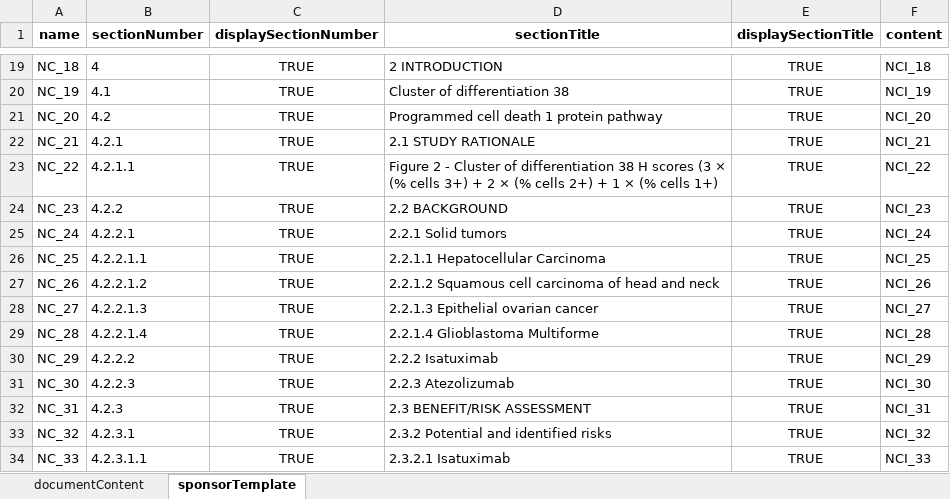
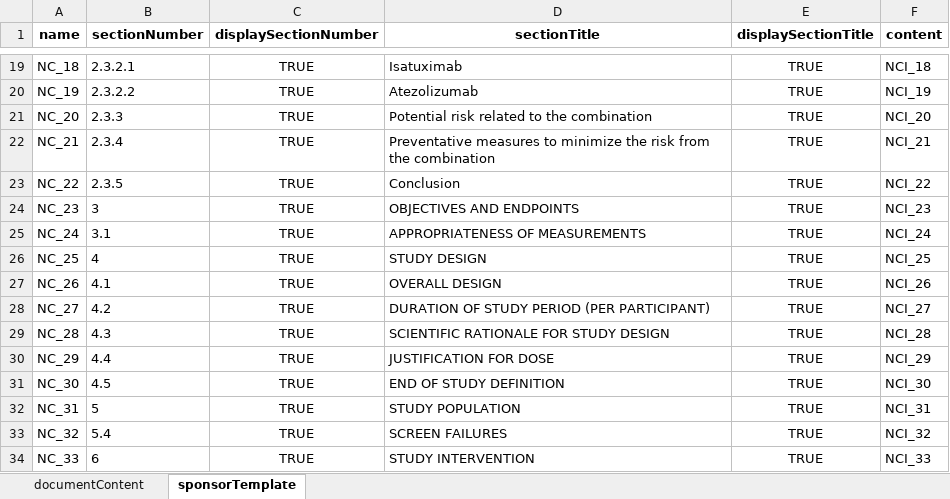
Before and after one commit to data4knowledge/usdm_data, an Excel workbook: source_data/protocols/NCT03637764_Sanofi_Oncology/archive/protocol.xlsx, sheet sponsorTemplate, drawn as a sheet; only a part is shown, gaps mark what is left out; values as stored, in another font and other column widths than the file's, no borders; the diff covers the shown part only; the diff names each change by its address in the sheet, - before the commit and + after, or states it on an @@ line.

```diff
--- a/source_data/protocols/NCT03637764_Sanofi_Oncology/archive/protocol.xlsx (sheet sponsorTemplate)
+++ b/source_data/protocols/NCT03637764_Sanofi_Oncology/archive/protocol.xlsx (sheet sponsorTemplate)
-B19 (sectionNumber): 4
+B19 (sectionNumber): 2.3.2.1
-D19 (sectionTitle): 2 INTRODUCTION
+D19 (sectionTitle): Isatuximab
-B20 (sectionNumber): 4.1
+B20 (sectionNumber): 2.3.2.2
-D20 (sectionTitle): Cluster of differentiation 38
+D20 (sectionTitle): Atezolizumab
-B21 (sectionNumber): 4.2
+B21 (sectionNumber): 2.3.3
-D21 (sectionTitle): Programmed cell death 1 protein pathway
+D21 (sectionTitle): Potential risk related to the combination
-B22 (sectionNumber): 4.2.1
+B22 (sectionNumber): 2.3.4
-D22 (sectionTitle): 2.1 STUDY RATIONALE
+D22 (sectionTitle): Preventative measures to minimize the risk from the combination
-B23 (sectionNumber): 4.2.1.1
+B23 (sectionNumber): 2.3.5
-D23 (sectionTitle): Figure 2 - Cluster of differentiation 38 H scores (3 × (% cells 3+) + 2 × (% cells 2+) + 1 × (% cells 1+)
+D23 (sectionTitle): Conclusion
-B24 (sectionNumber): 4.2.2
+B24 (sectionNumber): 3
-D24 (sectionTitle): 2.2 BACKGROUND
+D24 (sectionTitle): OBJECTIVES AND ENDPOINTS
-B25 (sectionNumber): 4.2.2.1
+B25 (sectionNumber): 3.1
-D25 (sectionTitle): 2.2.1 Solid tumors
+D25 (sectionTitle): APPROPRIATENESS OF MEASUREMENTS
-B26 (sectionNumber): 4.2.2.1.1
+B26 (sectionNumber): 4
-D26 (sectionTitle): 2.2.1.1 Hepatocellular Carcinoma
+D26 (sectionTitle): STUDY DESIGN
-B27 (sectionNumber): 4.2.2.1.2
+B27 (sectionNumber): 4.1
-D27 (sectionTitle): 2.2.1.2 Squamous cell carcinoma of head and neck
+D27 (sectionTitle): OVERALL DESIGN
-B28 (sectionNumber): 4.2.2.1.3
+B28 (sectionNumber): 4.2
-D28 (sectionTitle): 2.2.1.3 Epithelial ovarian cancer
+D28 (sectionTitle): DURATION OF STUDY PERIOD (PER PARTICIPANT)
-B29 (sectionNumber): 4.2.2.1.4
+B29 (sectionNumber): 4.3
-D29 (sectionTitle): 2.2.1.4 Glioblastoma Multiforme
+D29 (sectionTitle): SCIENTIFIC RATIONALE FOR STUDY DESIGN
-B30 (sectionNumber): 4.2.2.2
+B30 (sectionNumber): 4.4
-D30 (sectionTitle): 2.2.2 Isatuximab
+D30 (sectionTitle): JUSTIFICATION FOR DOSE
-B31 (sectionNumber): 4.2.2.3
+B31 (sectionNumber): 4.5
-D31 (sectionTitle): 2.2.3 Atezolizumab
+D31 (sectionTitle): END OF STUDY DEFINITION
-B32 (sectionNumber): 4.2.3
+B32 (sectionNumber): 5
-D32 (sectionTitle): 2.3 BENEFIT/RISK ASSESSMENT
+D32 (sectionTitle): STUDY POPULATION
-B33 (sectionNumber): 4.2.3.1
+B33 (sectionNumber): 5.4
-D33 (sectionTitle): 2.3.2 Potential and identified risks
+D33 (sectionTitle): SCREEN FAILURES
-B34 (sectionNumber): 4.2.3.1.1
+B34 (sectionNumber): 6
-D34 (sectionTitle): 2.3.2.1 Isatuximab
+D34 (sectionTitle): STUDY INTERVENTION
```
Also changed, not shown: 95 removed rows and 191 edited cells elsewhere in this sheet, sheet documentContent, source_data/protocols/NCT03637764_Sanofi_Oncology/Sanofi_NCT03637764_Oncology.xlsx, 6 other files.
